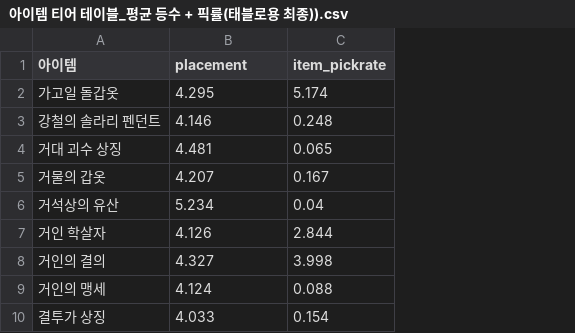
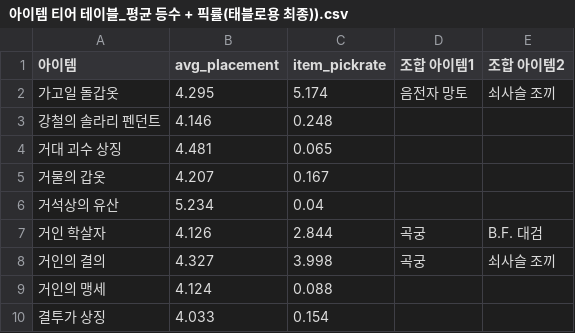
Before and after one commit to interspace719/Final-Project-A09-, a CSV file: 아이템 티어 테이블_평균 등수 + 픽률(태블로용 최종)).csv, drawn as a sheet; only a part is shown; the diff names each change by its address in the sheet, - before the commit and + after, or states it on an @@ line.

```diff
--- a/아이템 티어 테이블_평균 등수 + 픽률(태블로용 최종)).csv
+++ b/아이템 티어 테이블_평균 등수 + 픽률(태블로용 최종)).csv
+column D (조합 아이템1), rows 2-8: 음전자 망토 |  |  |  |  | 곡궁 | 곡궁
+column E (조합 아이템2), rows 2-8: 쇠사슬 조끼 |  |  |  |  | B.F. 대검 | 쇠사슬 조끼
-B1: placement
+B1: avg_placement
```
Also changed, not shown: 3 other files.
